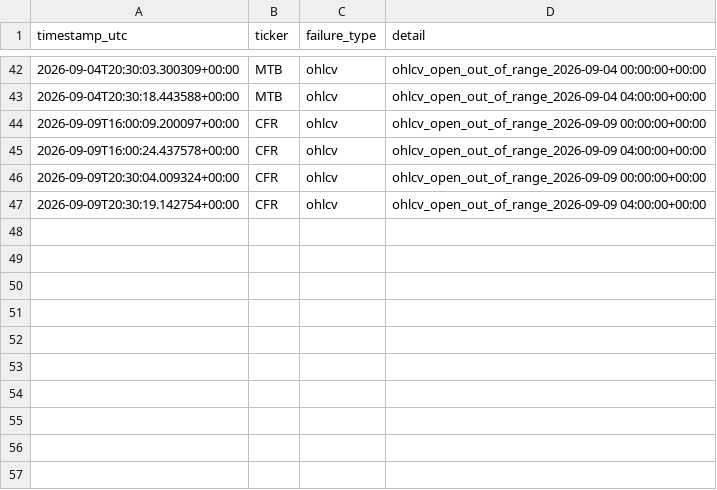
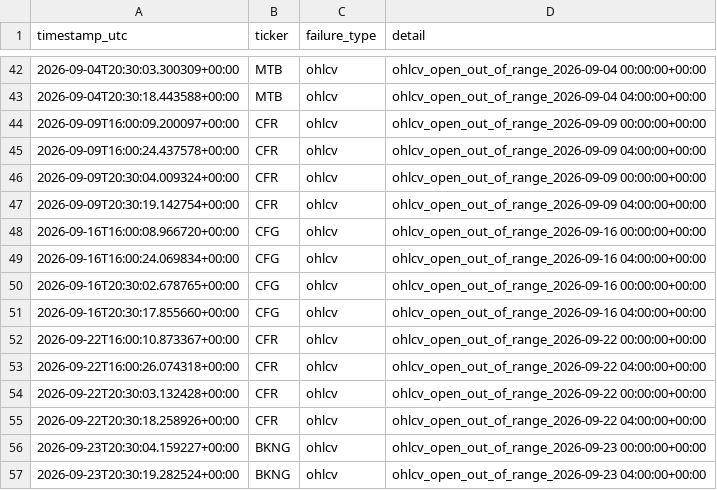
Before and after one commit to MrKoods/StockAnalysis, a CSV file: data/logs/validation_log.csv, drawn as a sheet; only a part is shown, gaps mark what is left out.

```diff
--- a/data/logs/validation_log.csv
+++ b/data/logs/validation_log.csv
@@ -47 +47,11 @@ timestamp_utc,ticker,failure_type,detail
 2026-09-09T20:30:19.142754+00:00,CFR,ohlcv,ohlcv_open_out_of_range_2026-09-09 04:00:00+00:00
+2026-09-16T16:00:08.966720+00:00,CFG,ohlcv,ohlcv_open_out_of_range_2026-09-16 00:00:00+00:00
+2026-09-16T16:00:24.069834+00:00,CFG,ohlcv,ohlcv_open_out_of_range_2026-09-16 04:00:00+00:00
+2026-09-16T20:30:02.678765+00:00,CFG,ohlcv,ohlcv_open_out_of_range_2026-09-16 00:00:00+00:00
+2026-09-16T20:30:17.855660+00:00,CFG,ohlcv,ohlcv_open_out_of_range_2026-09-16 04:00:00+00:00
+2026-09-22T16:00:10.873367+00:00,CFR,ohlcv,ohlcv_open_out_of_range_2026-09-22 00:00:00+00:00
+2026-09-22T16:00:26.074318+00:00,CFR,ohlcv,ohlcv_open_out_of_range_2026-09-22 04:00:00+00:00
+2026-09-22T20:30:03.132428+00:00,CFR,ohlcv,ohlcv_open_out_of_range_2026-09-22 00:00:00+00:00
+2026-09-22T20:30:18.258926+00:00,CFR,ohlcv,ohlcv_open_out_of_range_2026-09-22 04:00:00+00:00
+2026-09-23T20:30:04.159227+00:00,BKNG,ohlcv,ohlcv_open_out_of_range_2026-09-23 00:00:00+00:00
+2026-09-23T20:30:19.282524+00:00,BKNG,ohlcv,ohlcv_open_out_of_range_2026-09-23 04:00:00+00:00
```
Also changed, not shown: 26 other files.
